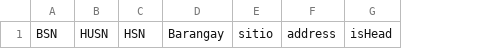
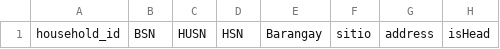
Before and after one commit to gabsbiler/iBCRIS, a CSV file: public/iBCRIS_massupload.csv, drawn as a sheet; only a part is shown; the diff names each change by its address in the sheet, - before the commit and + after, or states it on an @@ line.

```diff
--- a/public/iBCRIS_massupload.csv
+++ b/public/iBCRIS_massupload.csv
+column A, row 1: household_id
```
Also changed, not shown: 10 other files.
